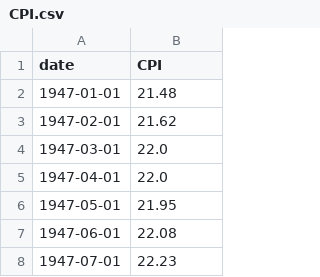
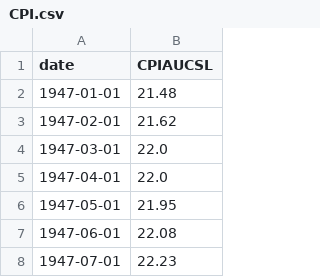
Before and after one commit to NeilBardhan/economics, a CSV file: data/CPI.csv, drawn as a sheet; only a part is shown.

Commit message:
Improved data download script to download multiple series

```diff
--- a/data/CPI.csv
+++ b/data/CPI.csv
@@ -1,2 +1,2 @@
-date,CPI
+date,CPIAUCSL
 1947-01-01,21.48
```
Also changed, not shown: 3 other files.
